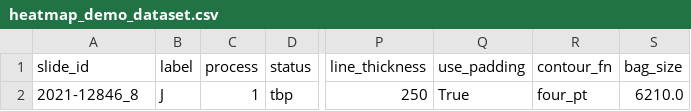
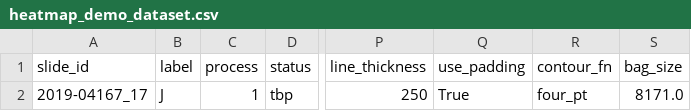
Before and after one commit to youfuzheng50-boop/PGMV-DEC, a CSV file: heatmaps/results/heatmap_demo_dataset.csv, drawn as a sheet; only a part is shown, gaps mark what is left out; the diff names each change by its address in the sheet, - before the commit and + after, or states it on an @@ line.

```diff
--- a/heatmaps/results/heatmap_demo_dataset.csv
+++ b/heatmaps/results/heatmap_demo_dataset.csv
-A2 (slide_id): 2021-12846_8
+A2 (slide_id): 2019-04167_17
-S2 (bag_size): 6210.0
+S2 (bag_size): 8171.0
```
Also changed, not shown: 26 other files.
